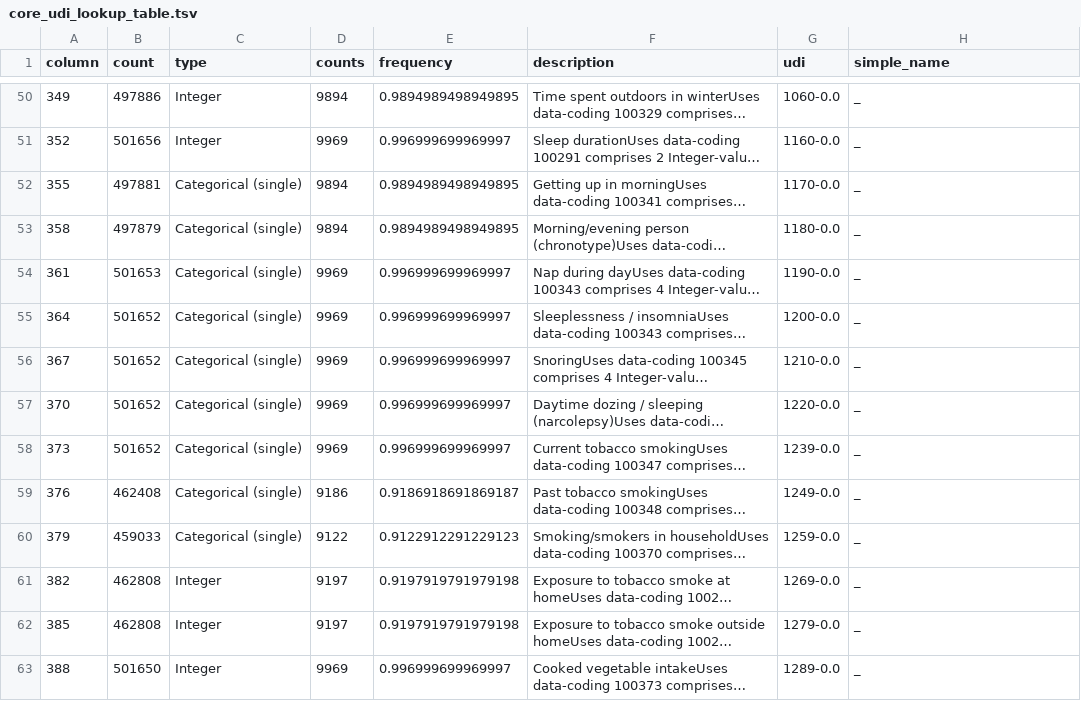
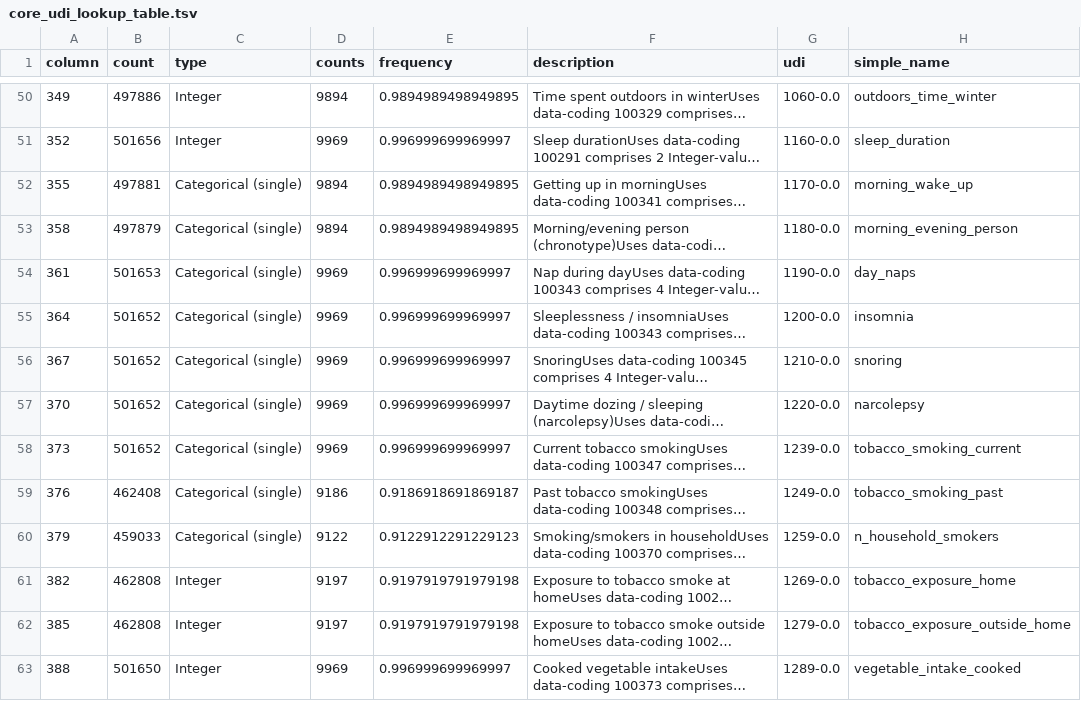
Before and after one commit to cole-khamnei/HLA_genotyping_associations, a TSV file: resources/core_udi_lookup_table.tsv, drawn as a sheet; only a part is shown, gaps mark what is left out; long unchanged cells end in …; the diff covers the shown part only; the diff names each change by its address in the sheet, - before the commit and + after, or states it on an @@ line.

```diff
--- a/resources/core_udi_lookup_table.tsv
+++ b/resources/core_udi_lookup_table.tsv
-H50 (simple_name): _
+H50 (simple_name): outdoors_time_winter
-H51 (simple_name): _
+H51 (simple_name): sleep_duration
-H52 (simple_name): _
+H52 (simple_name): morning_wake_up
-H53 (simple_name): _
+H53 (simple_name): morning_evening_person
-H54 (simple_name): _
+H54 (simple_name): day_naps
-H55 (simple_name): _
+H55 (simple_name): insomnia
-H56 (simple_name): _
+H56 (simple_name): snoring
-H57 (simple_name): _
+H57 (simple_name): narcolepsy
-H58 (simple_name): _
+H58 (simple_name): tobacco_smoking_current
-H59 (simple_name): _
+H59 (simple_name): tobacco_smoking_past
-H60 (simple_name): _
+H60 (simple_name): n_household_smokers
-H61 (simple_name): _
+H61 (simple_name): tobacco_exposure_home
-H62 (simple_name): _
+H62 (simple_name): tobacco_exposure_outside_home
-H63 (simple_name): _
+H63 (simple_name): vegetable_intake_cooked
```
Also changed, not shown: 120 edited cells elsewhere in this file, 1 other file.
